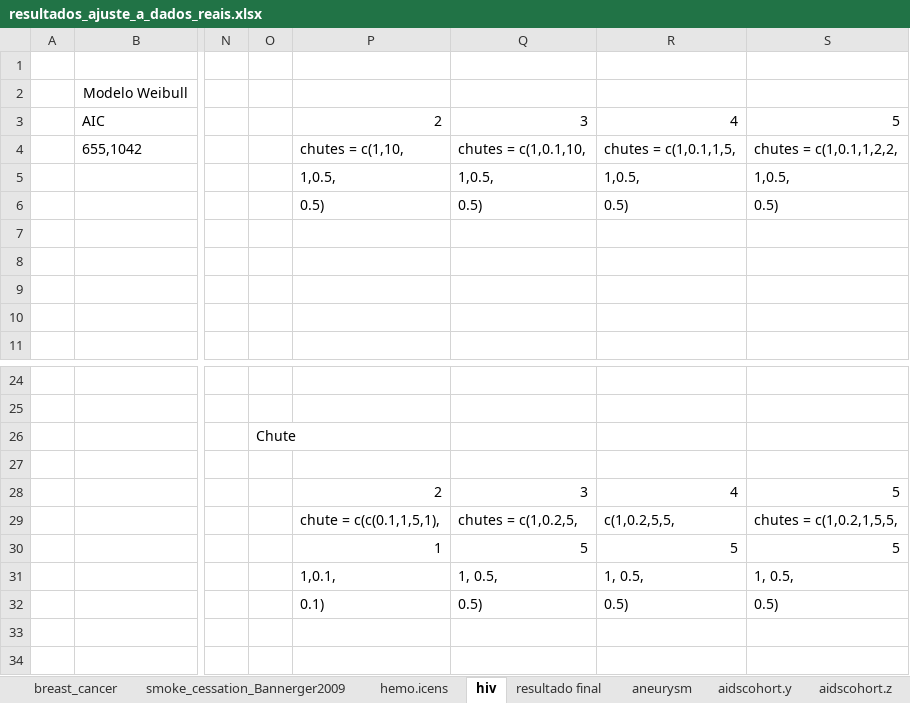
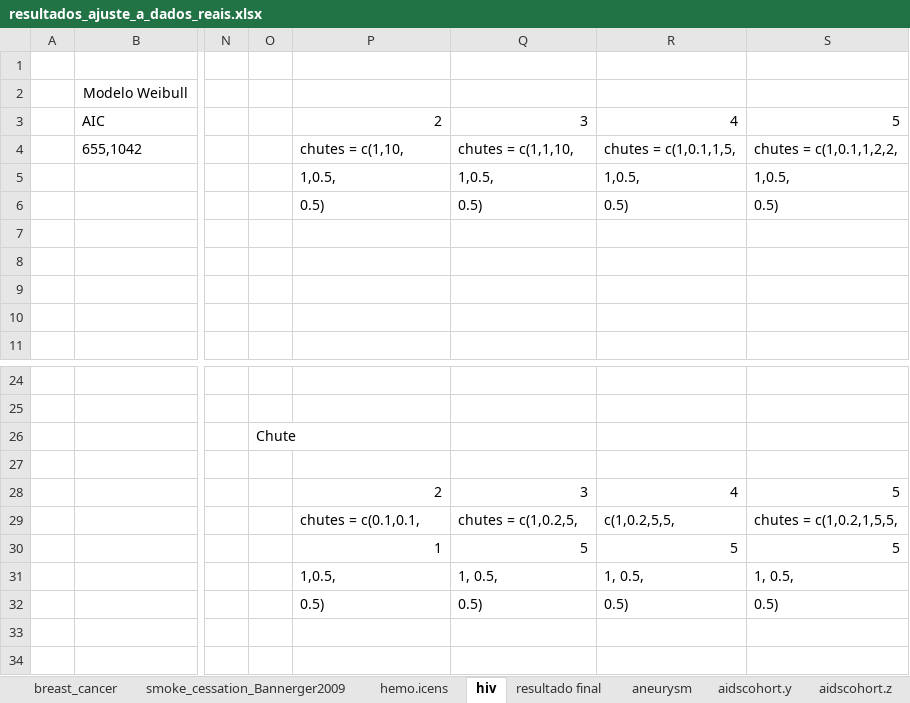
Before and after one commit to Dionisioneto/PIBIC_Survival_Analysis, an Excel workbook: dados_para_teste/resultados_ajuste_a_dados_reais.xlsx, sheet hiv, drawn as a sheet; only a part is shown, gaps mark what is left out; values as stored, in another font and other column widths than the file's, no borders; the diff names each change by its address in the sheet, - before the commit and + after, or states it on an @@ line.

```diff
--- a/dados_para_teste/resultados_ajuste_a_dados_reais.xlsx (sheet hiv)
+++ b/dados_para_teste/resultados_ajuste_a_dados_reais.xlsx (sheet hiv)
-Q4: chutes = c(1,0.1,10,
+Q4: chutes = c(1,1,10,
-P29: chute = c(c(0.1,1,5,1),
+P29: chutes = c(0.1,0.1,
-P31: 1,0.1,
+P31: 1,0.5,
-P32: 0.1)
+P32: 0.5)
```
Also changed, not shown: sheet resultado final, 21 other files.
